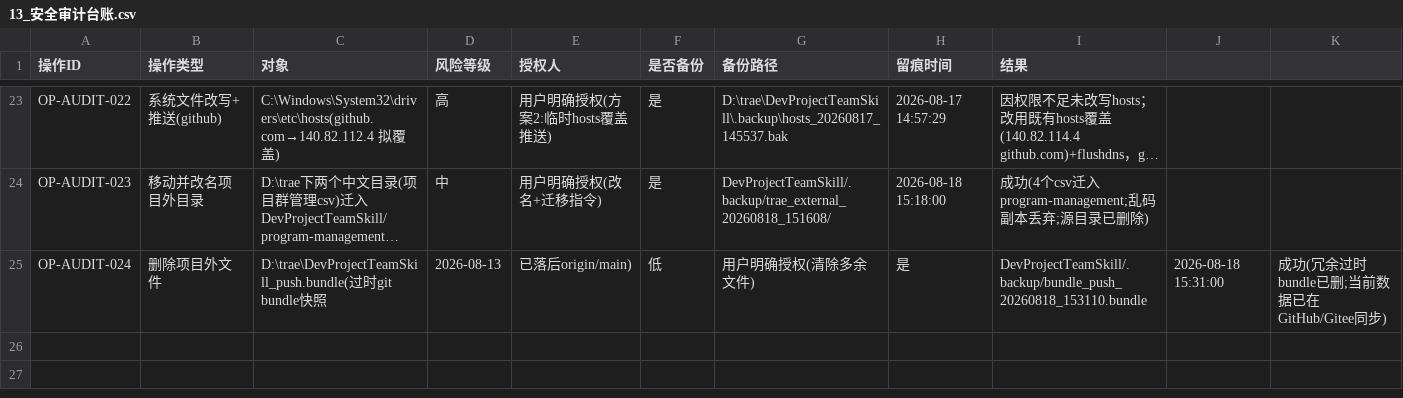
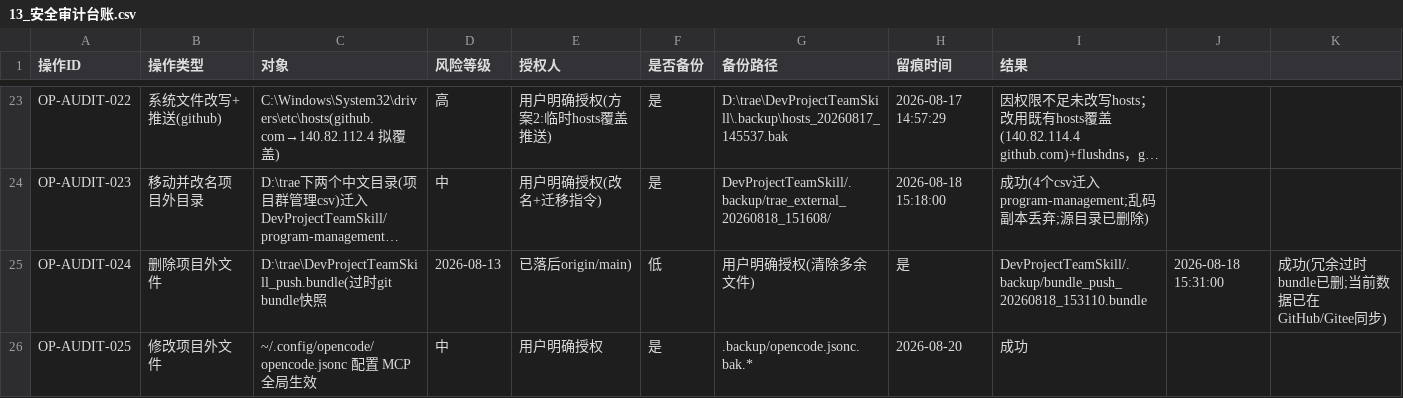
Before and after one commit to gogojaja/DevProjectTeamSkill, a CSV file: 台账/13_安全审计台账.csv, drawn as a sheet; only a part is shown, gaps mark what is left out; long unchanged cells end in …; the diff names each change by its address in the sheet, - before the commit and + after, or states it on an @@ line.

Commit message:
交接文档+审计台账：登记 opencode MCP 全局生效（OP-AUDIT-025，全局配置含绝对路径 MCP）

```diff
--- a/台账/13_安全审计台账.csv
+++ b/台账/13_安全审计台账.csv
+row 26: OP-AUDIT-025 | 修改项目外文件 | ~/.config/opencode/opencode.jsonc 配置 MCP 全局生效 | 中 | 用户明确授权 | 是 | .backup/opencode.jsonc.bak.* | 2026-08-20 | 成功
```
Also changed, not shown: 1 other file.
